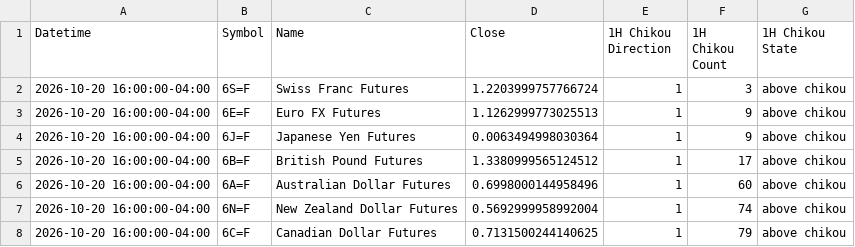
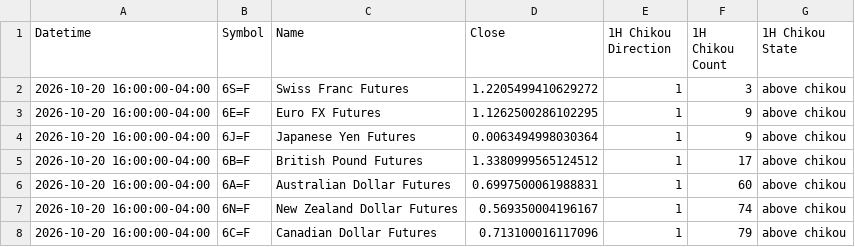
Before and after one commit to harryguiacorn/Ichimoku-Cloud-Signal-Python, a CSV file: output/chikou/FuturesCurrency-chikou-1H.csv, drawn as a sheet.

```diff
--- a/output/chikou/FuturesCurrency-chikou-1H.csv
+++ b/output/chikou/FuturesCurrency-chikou-1H.csv
@@ -1,8 +1,8 @@
 Datetime,Symbol,Name,Close,1H Chikou Direction,1H Chikou Count,1H Chikou State
-2026-10-20 16:00:00-04:00,6S=F,Swiss Franc Futures,1.2203999757766724,1,3,above chikou
-2026-10-20 16:00:00-04:00,6E=F,Euro FX Futures,1.1262999773025513,1,9,above chikou
+2026-10-20 16:00:00-04:00,6S=F,Swiss Franc Futures,1.2205499410629272,1,3,above chikou
+2026-10-20 16:00:00-04:00,6E=F,Euro FX Futures,1.1262500286102295,1,9,above chikou
 2026-10-20 16:00:00-04:00,6J=F,Japanese Yen Futures,0.0063494998030364,1,9,above chikou
 2026-10-20 16:00:00-04:00,6B=F,British Pound Futures,1.3380999565124512,1,17,above chikou
-2026-10-20 16:00:00-04:00,6A=F,Australian Dollar Futures,0.6998000144958496,1,60,above chikou
-2026-10-20 16:00:00-04:00,6N=F,New Zealand Dollar Futures,0.5692999958992004,1,74,above chikou
-2026-10-20 16:00:00-04:00,6C=F,Canadian Dollar Futures,0.7131500244140625,1,79,above chikou
+2026-10-20 16:00:00-04:00,6A=F,Australian Dollar Futures,0.6997500061988831,1,60,above chikou
+2026-10-20 16:00:00-04:00,6N=F,New Zealand Dollar Futures,0.569350004196167,1,74,above chikou
+2026-10-20 16:00:00-04:00,6C=F,Canadian Dollar Futures,0.713100016117096,1,79,above chikou
```
Also changed, not shown: output/chikou/FuturesCurrency-chikou-D.csv, output/chikou/FuturesCurrency-chikou-M.csv, 15 other files.
